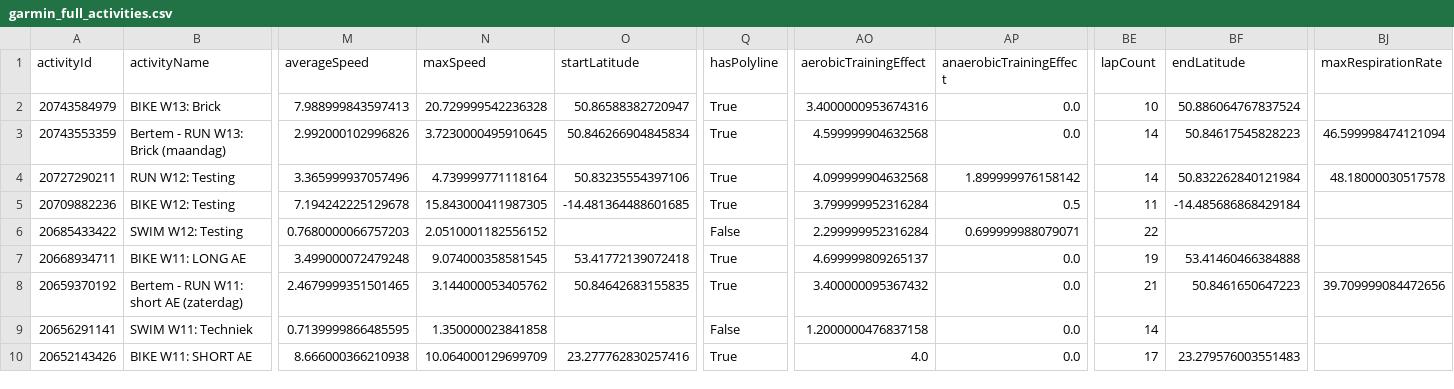
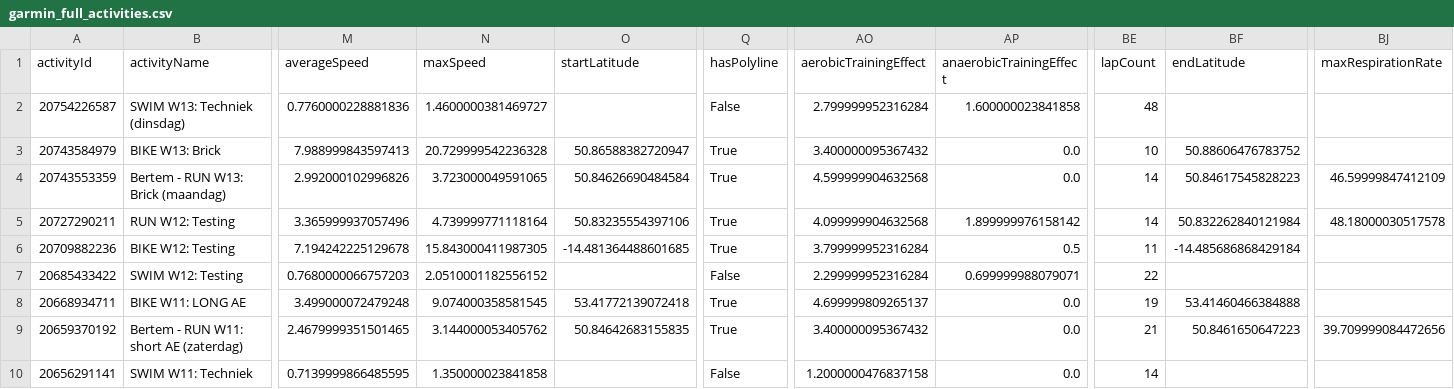
Before and after one commit to Goofy2001/TriathlonDashboard, a CSV file: garmin_full_activities.csv, drawn as a sheet; only a part is shown, gaps mark what is left out; the shorter side is filled out with more unchanged rows; addresses are those after the commit; rows hold the shown columns only; the diff names each change by its address in the sheet, - before the commit and + after, or states it on an @@ line.

```diff
--- a/garmin_full_activities.csv
+++ b/garmin_full_activities.csv
+row 2: 20754226587 | SWIM W13: Techniek (dinsdag) | 0.7760000228881836 | 1.4600000381469727 |  | False | 2.799999952316284 | 1.600000023841858 | 48
-AO3 (aerobicTrainingEffect): 3.4000000953674316
+AO3 (aerobicTrainingEffect): 3.400000095367432
-BF3 (endLatitude): 50.886064767837524
+BF3 (endLatitude): 50.88606476783752
-N4 (maxSpeed): 3.7230000495910645
+N4 (maxSpeed): 3.723000049591065
-O4 (startLatitude): 50.846266904845834
+O4 (startLatitude): 50.84626690484584
-BJ4 (maxRespirationRate): 46.599998474121094
+BJ4 (maxRespirationRate): 46.59999847412109
```
Also changed, not shown: garmin_activities.csv, garmin_metrics_log.csv, 1 other file.
